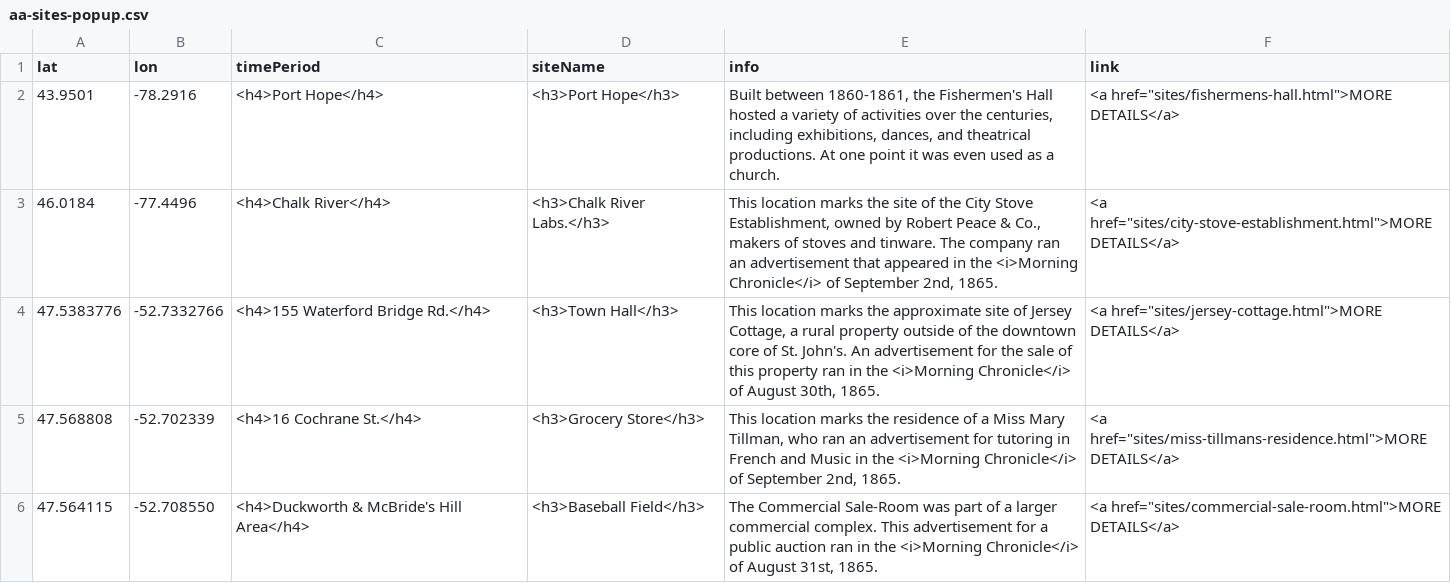
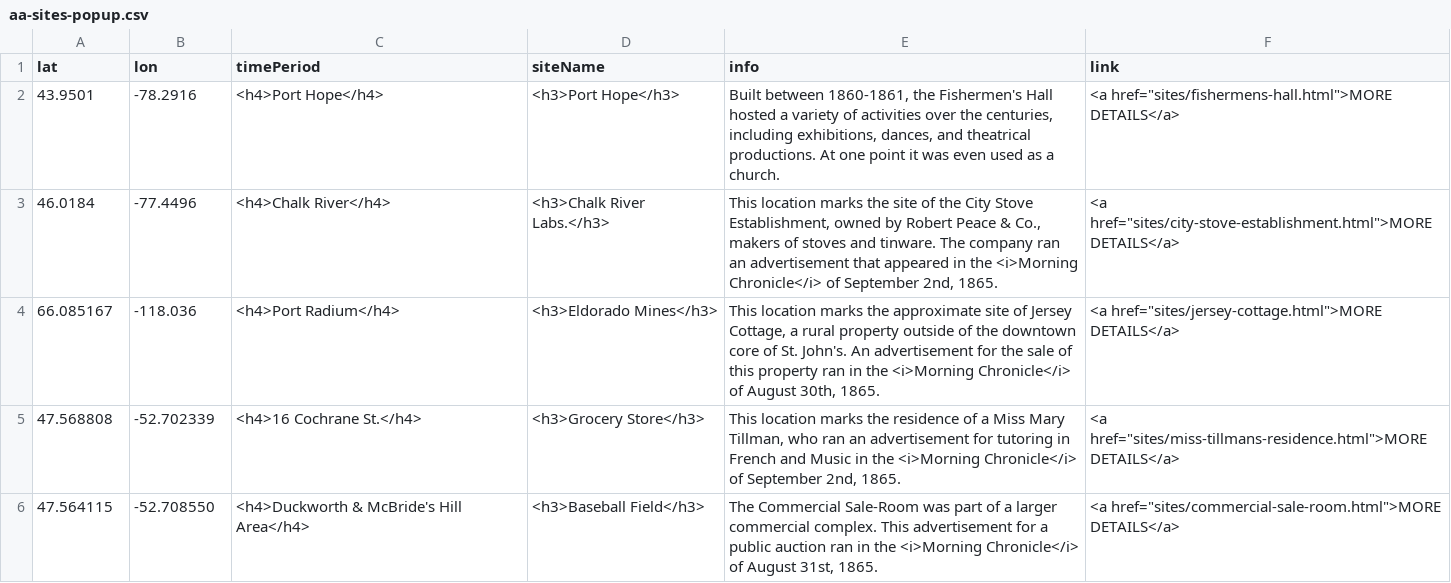
Before and after one commit to smol023/FNMI, a CSV file: sites/aa-sites-popup.csv, drawn as a sheet; only a part is shown.

Commit message:
Update aa-sites-popup.csv

```diff
--- a/sites/aa-sites-popup.csv
+++ b/sites/aa-sites-popup.csv
@@ -3,3 +3,3 @@ lat,lon,timePeriod,siteName,info,link
 46.0184,-77.4496,<h4>Chalk River</h4>,<h3>Chalk River Labs.</h3>,"This location marks the site of the City Stove Establishment, owned by Robert Peace & Co., makers of stoves and tinware. The company ran an advertisement that appeared in the <i>Morning Chronicle</i> of September 2nd, 1865.",<a href="sites/city-stove-establishment.html">MORE DETAILS</a>
-47.5383776,-52.7332766,<h4>155 Waterford Bridge Rd.</h4>,<h3>Town Hall</h3>,"This location marks the approximate site of Jersey Cottage, a rural property outside of the downtown core of St. John's. An advertisement for the sale of this property ran in the <i>Morning Chronicle</i> of August 30th, 1865.",<a href="sites/jersey-cottage.html">MORE DETAILS</a>
+66.085167,-118.036,<h4>Port Radium</h4>,<h3>Eldorado Mines</h3>,"This location marks the approximate site of Jersey Cottage, a rural property outside of the downtown core of St. John's. An advertisement for the sale of this property ran in the <i>Morning Chronicle</i> of August 30th, 1865.",<a href="sites/jersey-cottage.html">MORE DETAILS</a>
 47.568808,-52.702339,<h4>16 Cochrane St.</h4>,<h3>Grocery Store</h3>,"This location marks the residence of a Miss Mary Tillman, who ran an advertisement for tutoring in French and Music in the <i>Morning Chronicle</i> of September 2nd, 1865.",<a href="sites/miss-tillmans-residence.html">MORE DETAILS</a>
```
